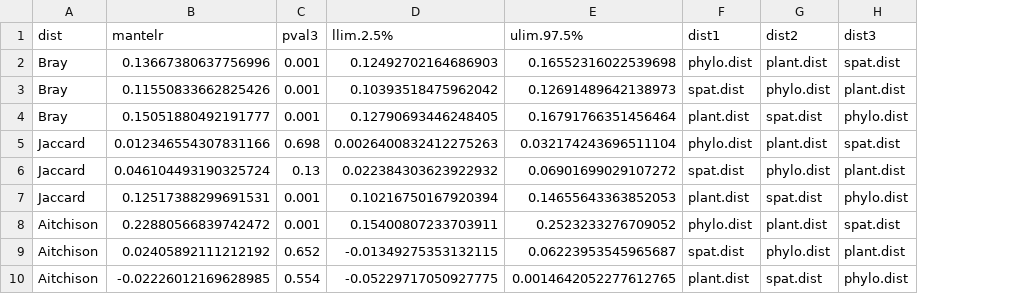
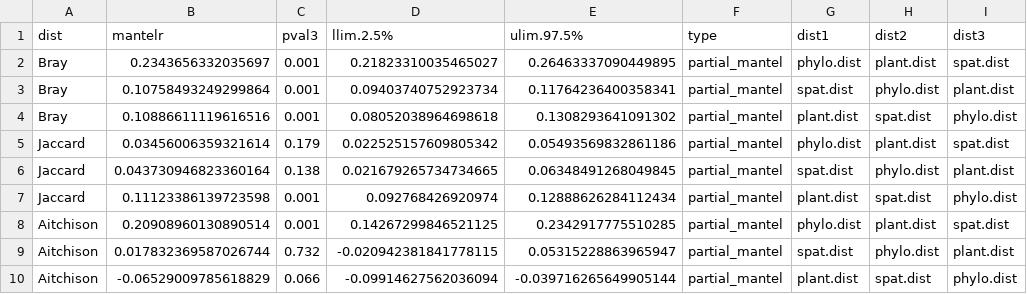
Before and after one commit to alexpiper/Psyllid_microbiome, a CSV file: output/phylosymbiosis/pmantel_fulldata.csv, drawn as a sheet; only a part is shown; the diff covers the shown part only; the diff names each change by its address in the sheet, - before the commit and + after, or states it on an @@ line.

```diff
--- a/output/phylosymbiosis/pmantel_fulldata.csv
+++ b/output/phylosymbiosis/pmantel_fulldata.csv
+column F (type), rows 2-10: all partial_mantel
-B2 (mantelr): 0.13667380637756996
+B2 (mantelr): 0.2343656332035697
-D2 (llim.2.5%): 0.12492702164686903
+D2 (llim.2.5%): 0.21823310035465027
-E2 (ulim.97.5%): 0.16552316022539698
+E2 (ulim.97.5%): 0.26463337090449895
-B3 (mantelr): 0.11550833662825426
+B3 (mantelr): 0.10758493249299864
-D3 (llim.2.5%): 0.10393518475962042
+D3 (llim.2.5%): 0.09403740752923734
-E3 (ulim.97.5%): 0.12691489642138973
+E3 (ulim.97.5%): 0.11764236400358341
-B4 (mantelr): 0.15051880492191777
+B4 (mantelr): 0.10886611119616516
-D4 (llim.2.5%): 0.12790693446248405
+D4 (llim.2.5%): 0.08052038964698618
-E4 (ulim.97.5%): 0.16791766351456464
+E4 (ulim.97.5%): 0.1308293641091302
-B5 (mantelr): 0.012346554307831166
+B5 (mantelr): 0.03456006359321614
-C5 (pval3): 0.698
+C5 (pval3): 0.179
-D5 (llim.2.5%): 0.0026400832412275263
+D5 (llim.2.5%): 0.022525157609805342
-E5 (ulim.97.5%): 0.032174243696511104
+E5 (ulim.97.5%): 0.05493569832861186
-B6 (mantelr): 0.046104493190325724
+B6 (mantelr): 0.043730946823360164
-C6 (pval3): 0.13
+C6 (pval3): 0.138
-D6 (llim.2.5%): 0.022384303623922932
+D6 (llim.2.5%): 0.021679265734734665
-E6 (ulim.97.5%): 0.06901699029107272
+E6 (ulim.97.5%): 0.06348491268049845
-B7 (mantelr): 0.12517388299691531
+B7 (mantelr): 0.11123386139723598
-D7 (llim.2.5%): 0.10216750167920394
+D7 (llim.2.5%): 0.092768426920974
-E7 (ulim.97.5%): 0.14655643363852053
+E7 (ulim.97.5%): 0.12888626284112434
-B8 (mantelr): 0.22880566839742472
+B8 (mantelr): 0.20908960130890514
-D8 (llim.2.5%): 0.15400807233703911
+D8 (llim.2.5%): 0.14267299846521125
-E8 (ulim.97.5%): 0.2523233276709052
+E8 (ulim.97.5%): 0.2342917775510285
-B9 (mantelr): 0.02405892111212192
+B9 (mantelr): 0.017832369587026744
-C9 (pval3): 0.652
+C9 (pval3): 0.732
-D9 (llim.2.5%): -0.01349275353132115
+D9 (llim.2.5%): -0.020942381841778115
-E9 (ulim.97.5%): 0.06223953545965687
+E9 (ulim.97.5%): 0.05315228863965947
-B10 (mantelr): -0.02226012169628985
+B10 (mantelr): -0.06529009785618829
-C10 (pval3): 0.554
+C10 (pval3): 0.066
-D10 (llim.2.5%): -0.05229717050927775
+D10 (llim.2.5%): -0.09914627562036094
-E10 (ulim.97.5%): 0.0014642052277612765
+E10 (ulim.97.5%): -0.039716265649905144
```
Also changed, not shown: 23 edited cells elsewhere in this file, output/cophylogeny/psyllid_carsonella/carsonella_weights.csv, output/cophylogeny/psyllid_carsonella/psyllid_carsonella_links.csv, 34 other files.
